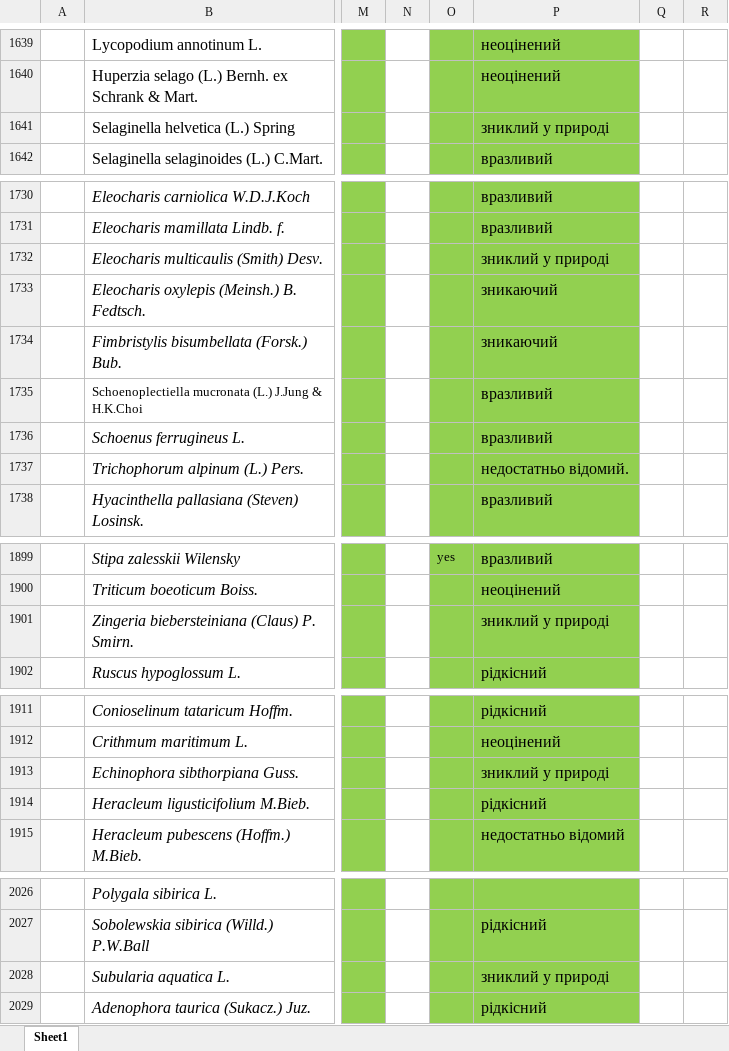
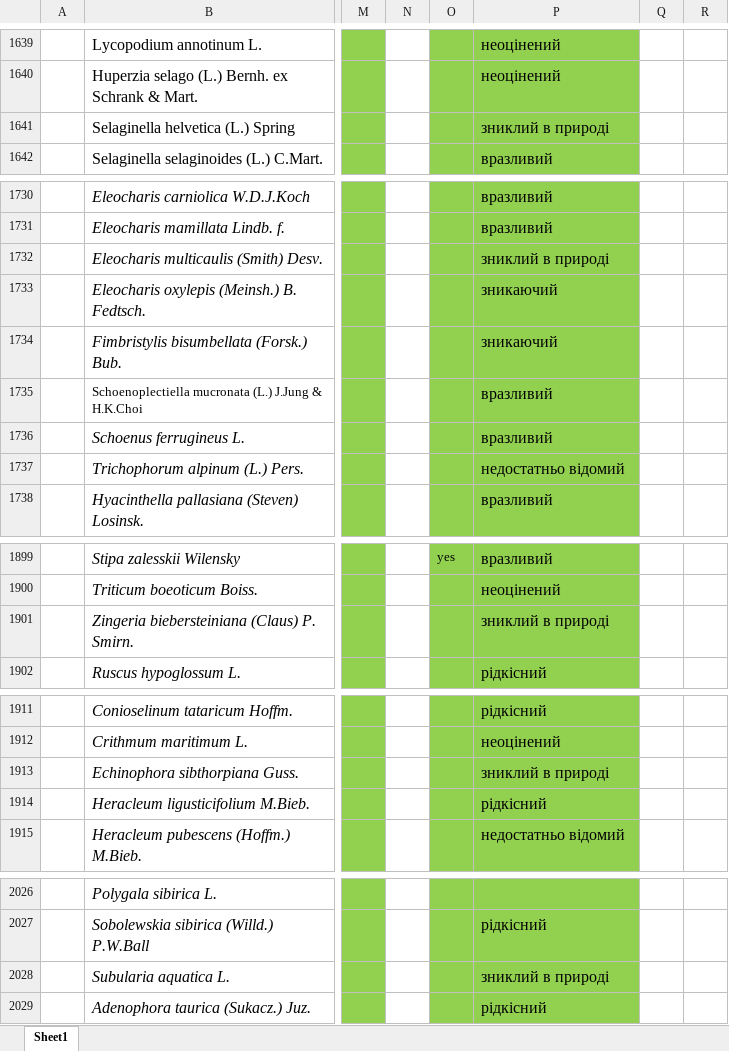
Before and after one commit to ABiatov/gbif_shiny_onlineviewer, an Excel workbook: dictionaries/checklist_protected_species_UA.xlsx, sheet Sheet1, drawn as a sheet; only a part is shown, gaps mark what is left out; values as stored, in another font and other column widths than the file's, no borders; charts and pictures not drawn; the diff covers the shown part only; the diff names each change by its address in the sheet, - before the commit and + after, or states it on an @@ line.

Commit message:
prepare red lists as vector and df in Rdata files
create script

```diff
--- a/dictionaries/checklist_protected_species_UA.xlsx (sheet Sheet1)
+++ b/dictionaries/checklist_protected_species_UA.xlsx (sheet Sheet1)
-P1641: зниклий у природі
+P1641: зниклий в природі
-P1732: зниклий у природі
+P1732: зниклий в природі
-P1737: недостатньо відомий.
+P1737: недостатньо відомий
-P1901: зниклий у природі
+P1901: зниклий в природі
-P1913: зниклий у природі
+P1913: зниклий в природі
-P2028: зниклий у природі
+P2028: зниклий в природі
```
Also changed, not shown: 7 edited cells elsewhere in this sheet, charts or pictures, 17 other files.
